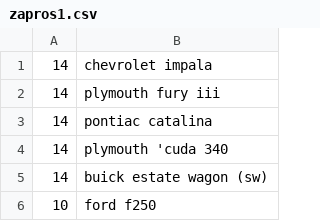
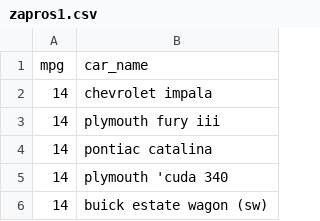
Before and after one commit to DIMITRY-GALYAS1/Laba-2.20, a CSV file: Requests/zapros1.csv, drawn as a sheet; only a part is shown; the shorter side is filled out with more unchanged rows; the diff names each change by its address in the sheet, - before the commit and + after, or states it on an @@ line.

```diff
--- a/Requests/zapros1.csv
+++ b/Requests/zapros1.csv
+row 1: mpg | car_name
```
